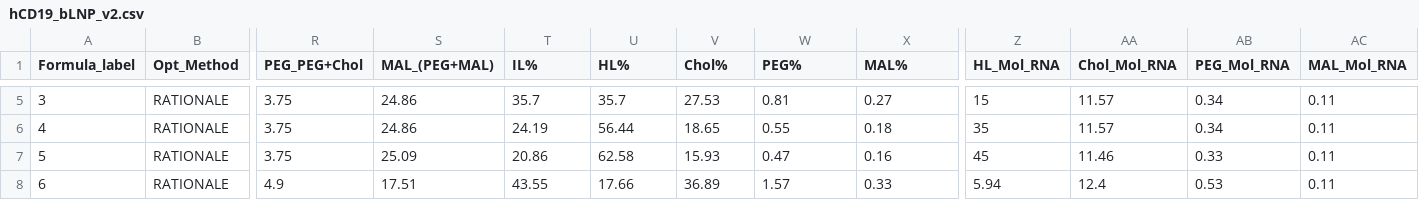
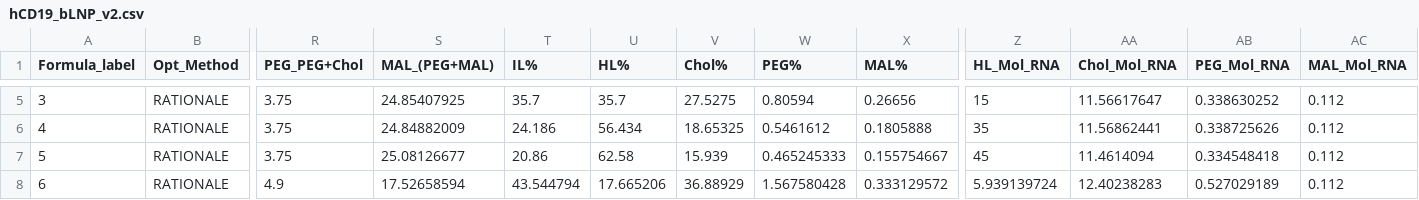
Before and after one commit to MaoResearchGroup/falcon-lnp-optimization, a CSV file: datasets/hCD19_bLNP_v2.csv, drawn as a sheet; only a part is shown, gaps mark what is left out; the diff covers the shown part only; the diff names each change by its address in the sheet, - before the commit and + after, or states it on an @@ line.

```diff
--- a/datasets/hCD19_bLNP_v2.csv
+++ b/datasets/hCD19_bLNP_v2.csv
-S5 (MAL_(PEG+MAL)): 24.86
+S5 (MAL_(PEG+MAL)): 24.85407925
-V5 (Chol%): 27.53
+V5 (Chol%): 27.5275
-W5 (PEG%): 0.81
+W5 (PEG%): 0.80594
-X5 (MAL%): 0.27
+X5 (MAL%): 0.26656
-AA5 (Chol_Mol_RNA): 11.57
+AA5 (Chol_Mol_RNA): 11.56617647
-AB5 (PEG_Mol_RNA): 0.34
+AB5 (PEG_Mol_RNA): 0.338630252
-AC5:AC8 (MAL_Mol_RNA): 0.11
+AC5:AC8 (MAL_Mol_RNA): 0.112
-S6 (MAL_(PEG+MAL)): 24.86
+S6 (MAL_(PEG+MAL)): 24.84882009
-T6 (IL%): 24.19
+T6 (IL%): 24.186
-U6 (HL%): 56.44
+U6 (HL%): 56.434
-V6 (Chol%): 18.65
+V6 (Chol%): 18.65325
-W6 (PEG%): 0.55
+W6 (PEG%): 0.5461612
-X6 (MAL%): 0.18
+X6 (MAL%): 0.1805888
-AA6 (Chol_Mol_RNA): 11.57
+AA6 (Chol_Mol_RNA): 11.56862441
-AB6 (PEG_Mol_RNA): 0.34
+AB6 (PEG_Mol_RNA): 0.338725626
-S7 (MAL_(PEG+MAL)): 25.09
+S7 (MAL_(PEG+MAL)): 25.08126677
-V7 (Chol%): 15.93
+V7 (Chol%): 15.939
-W7 (PEG%): 0.47
+W7 (PEG%): 0.465245333
-X7 (MAL%): 0.16
+X7 (MAL%): 0.155754667
-AA7 (Chol_Mol_RNA): 11.46
+AA7 (Chol_Mol_RNA): 11.4614094
-AB7 (PEG_Mol_RNA): 0.33
+AB7 (PEG_Mol_RNA): 0.334548418
-S8 (MAL_(PEG+MAL)): 17.51
+S8 (MAL_(PEG+MAL)): 17.52658594
-T8 (IL%): 43.55
+T8 (IL%): 43.544794
-U8 (HL%): 17.66
+U8 (HL%): 17.665206
-V8 (Chol%): 36.89
+V8 (Chol%): 36.88929
-W8 (PEG%): 1.57
+W8 (PEG%): 1.567580428
-X8 (MAL%): 0.33
+X8 (MAL%): 0.333129572
-Z8 (HL_Mol_RNA): 5.94
+Z8 (HL_Mol_RNA): 5.939139724
-AA8 (Chol_Mol_RNA): 12.4
+AA8 (Chol_Mol_RNA): 12.40238283
-AB8 (PEG_Mol_RNA): 0.53
+AB8 (PEG_Mol_RNA): 0.527029189
```
Also changed, not shown: 126 edited cells elsewhere in this file, output/HTS_hCD19_i1_RAMOS/optimized_formulation_dataset.csv, 55 other files.
